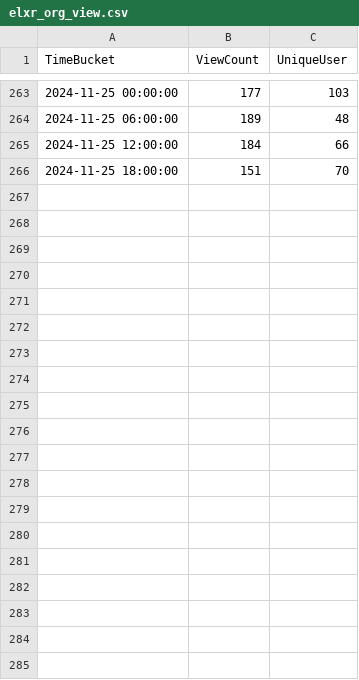
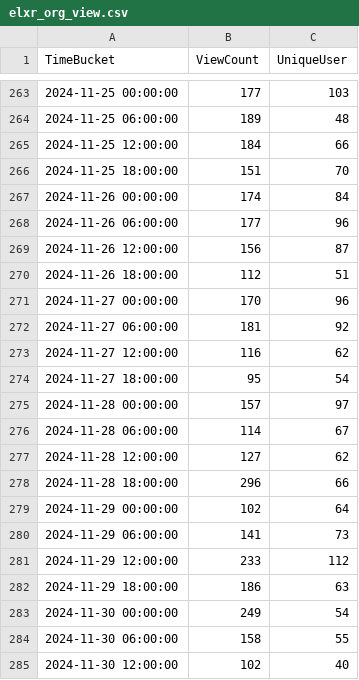
Before and after one commit to shijq23/elxr-metrics, a CSV file: public/elxr_org_view.csv, drawn as a sheet; only a part is shown, gaps mark what is left out; the diff covers the shown part only.

```diff
--- a/public/elxr_org_view.csv
+++ b/public/elxr_org_view.csv
@@ -266 +266,20 @@ TimeBucket,ViewCount,UniqueUser
 2024-11-25 18:00:00,151,70
+2024-11-26 00:00:00,174,84
+2024-11-26 06:00:00,177,96
+2024-11-26 12:00:00,156,87
+2024-11-26 18:00:00,112,51
+2024-11-27 00:00:00,170,96
+2024-11-27 06:00:00,181,92
+2024-11-27 12:00:00,116,62
+2024-11-27 18:00:00,95,54
+2024-11-28 00:00:00,157,97
+2024-11-28 06:00:00,114,67
+2024-11-28 12:00:00,127,62
+2024-11-28 18:00:00,296,66
+2024-11-29 00:00:00,102,64
+2024-11-29 06:00:00,141,73
+2024-11-29 12:00:00,233,112
+2024-11-29 18:00:00,186,63
+2024-11-30 00:00:00,249,54
+2024-11-30 06:00:00,158,55
+2024-11-30 12:00:00,102,40
```
Also changed, not shown: 9 added rows elsewhere in this file, public/image_stats.csv, public/image_top_10.csv, 2 other files.
